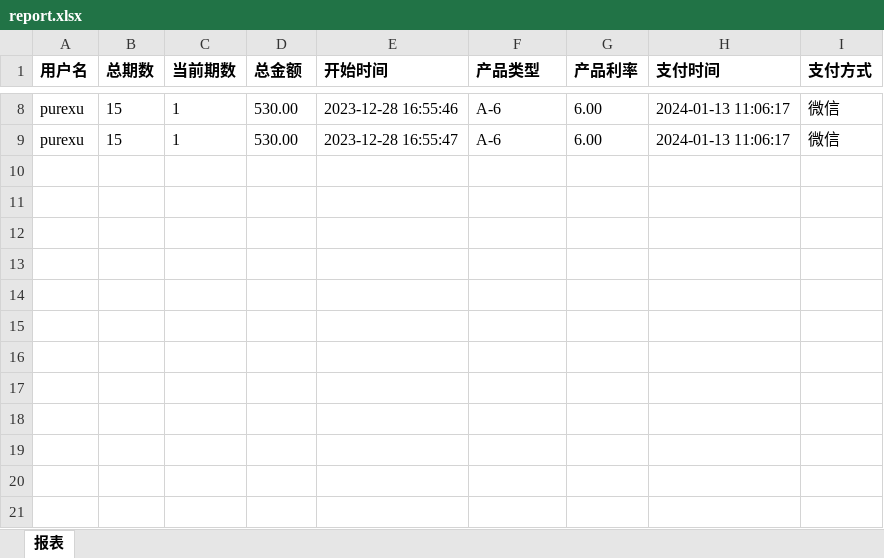
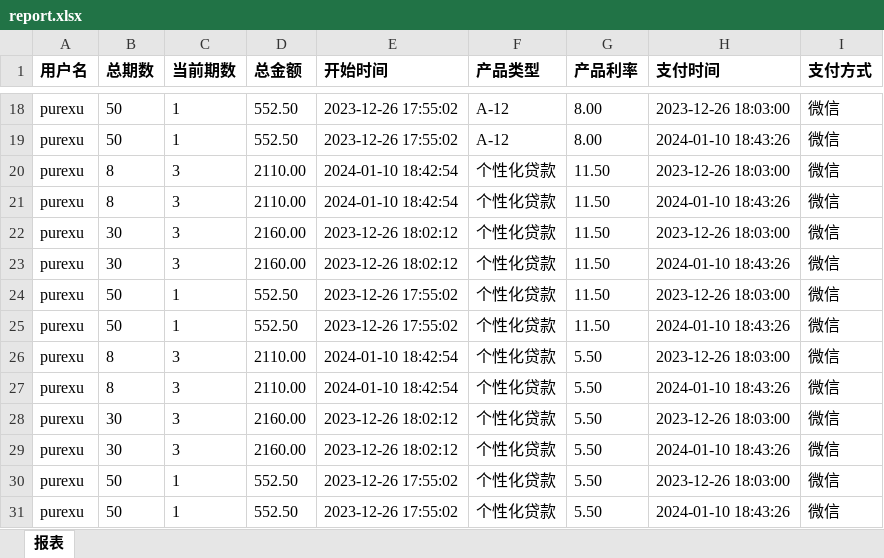
Before and after one commit to purexua/give-it-to-you, an Excel workbook: give-it-to-you-plus/report.xlsx, sheet 报表, drawn as a sheet; only a part is shown, gaps mark what is left out; values as stored, in another font and other column widths than the file's, no borders; addresses are those after the commit; the diff covers the shown part only; the diff names each change by its address in the sheet, - before the commit and + after, or states it on an @@ line.

```diff
--- a/give-it-to-you-plus/report.xlsx (sheet 报表)
+++ b/give-it-to-you-plus/report.xlsx (sheet 报表)
-B18:B19 (总期数): 15
+B18:B19 (总期数): 50
-D18:D19 (总金额): 530.00
+D18:D19 (总金额): 552.50
-E18 (开始时间): 2023-12-28 16:55:46
+E18 (开始时间): 2023-12-26 17:55:02
-F18:F19 (产品类型): A-6
+F18:F19 (产品类型): A-12
-G18:G19 (产品利率): 6.00
+G18:G19 (产品利率): 8.00
-H18 (支付时间): 2024-01-13 11:06:17
+H18 (支付时间): 2023-12-26 18:03:00
-E19 (开始时间): 2023-12-28 16:55:47
+E19 (开始时间): 2023-12-26 17:55:02
-H19 (支付时间): 2024-01-13 11:06:17
+H19 (支付时间): 2024-01-10 18:43:26
+row 20: purexu | 8 | 3 | 2110.00 | 2024-01-10 18:42:54 | 个性化贷款 | 11.50 | 2023-12-26 18:03:00 | 微信
+row 21: purexu | 8 | 3 | 2110.00 | 2024-01-10 18:42:54 | 个性化贷款 | 11.50 | 2024-01-10 18:43:26 | 微信
+row 22: purexu | 30 | 3 | 2160.00 | 2023-12-26 18:02:12 | 个性化贷款 | 11.50 | 2023-12-26 18:03:00 | 微信
+row 23: purexu | 30 | 3 | 2160.00 | 2023-12-26 18:02:12 | 个性化贷款 | 11.50 | 2024-01-10 18:43:26 | 微信
+row 24: purexu | 50 | 1 | 552.50 | 2023-12-26 17:55:02 | 个性化贷款 | 11.50 | 2023-12-26 18:03:00 | 微信
+row 25: purexu | 50 | 1 | 552.50 | 2023-12-26 17:55:02 | 个性化贷款 | 11.50 | 2024-01-10 18:43:26 | 微信
+row 26: purexu | 8 | 3 | 2110.00 | 2024-01-10 18:42:54 | 个性化贷款 | 5.50 | 2023-12-26 18:03:00 | 微信
+row 27: purexu | 8 | 3 | 2110.00 | 2024-01-10 18:42:54 | 个性化贷款 | 5.50 | 2024-01-10 18:43:26 | 微信
+row 28: purexu | 30 | 3 | 2160.00 | 2023-12-26 18:02:12 | 个性化贷款 | 5.50 | 2023-12-26 18:03:00 | 微信
+row 29: purexu | 30 | 3 | 2160.00 | 2023-12-26 18:02:12 | 个性化贷款 | 5.50 | 2024-01-10 18:43:26 | 微信
+row 30: purexu | 50 | 1 | 552.50 | 2023-12-26 17:55:02 | 个性化贷款 | 5.50 | 2023-12-26 18:03:00 | 微信
+row 31: purexu | 50 | 1 | 552.50 | 2023-12-26 17:55:02 | 个性化贷款 | 5.50 | 2024-01-10 18:43:26 | 微信
```
Also changed, not shown: 10 added rows and 41 edited cells elsewhere in this sheet, 10 other files.
